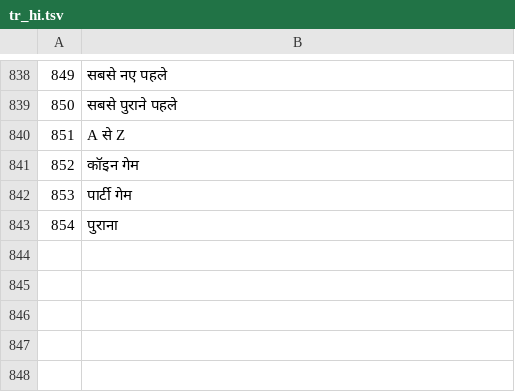
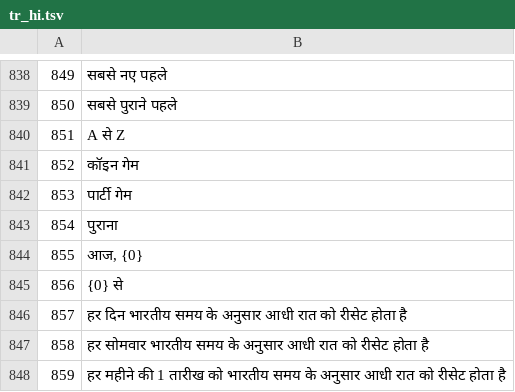
Before and after one commit to KDR9MGR/sabalive, a TSV file: tool/i18n/tr_hi.tsv, drawn as a sheet; only a part is shown, gaps mark what is left out; the diff names each change by its address in the sheet, - before the commit and + after, or states it on an @@ line.

```diff
--- a/tool/i18n/tr_hi.tsv
+++ b/tool/i18n/tr_hi.tsv
+row 844: 855 | आज, {0}
+row 845: 856 | {0} से
+row 846: 857 | हर दिन भारतीय समय के अनुसार आधी रात को रीसेट होता है
+row 847: 858 | हर सोमवार भारतीय समय के अनुसार आधी रात को रीसेट होता है
+row 848: 859 | हर महीने की 1 तारीख को भारतीय समय के अनुसार आधी रात को रीसेट होता है
```
Also changed, not shown: tool/i18n/tr_ar.tsv, tool/i18n/tr_bn.tsv, 17 other files.
